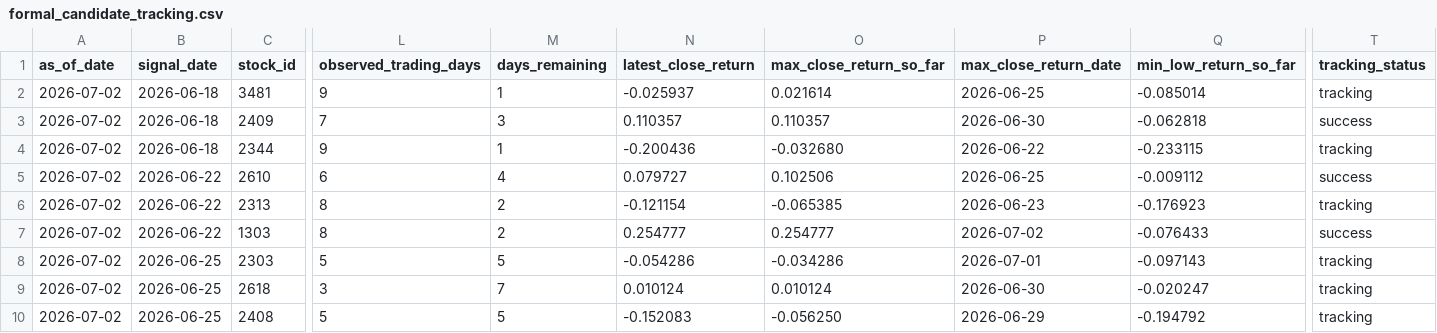
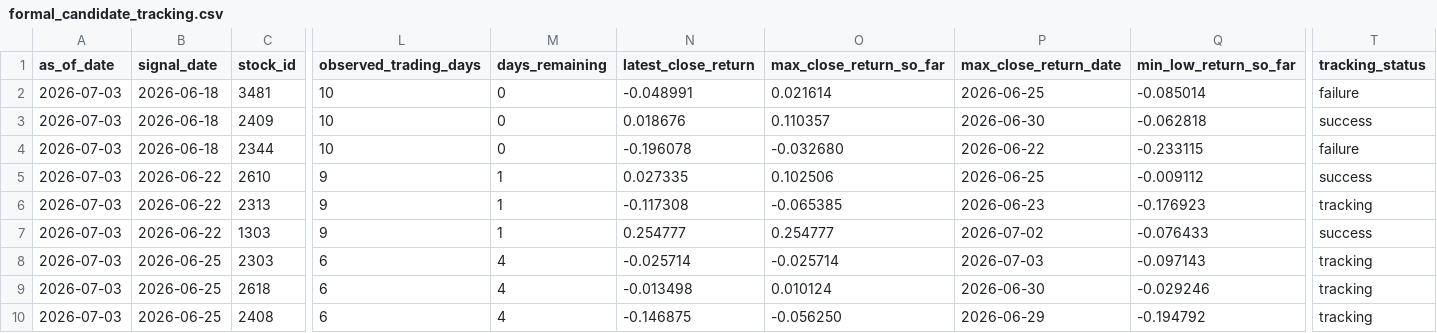
Before and after one commit to lyj5846/Yuchieh, a CSV file: formal_layer/formal_candidate_tracking.csv, drawn as a sheet; only a part is shown, gaps mark what is left out; the diff covers the shown part only; the diff names each change by its address in the sheet, - before the commit and + after, or states it on an @@ line.

```diff
--- a/formal_layer/formal_candidate_tracking.csv
+++ b/formal_layer/formal_candidate_tracking.csv
-A2:A10 (as_of_date): 2026-07-02
+A2:A10 (as_of_date): 2026-07-03
-L2 (observed_trading_days): 9
+L2 (observed_trading_days): 10
-M2 (days_remaining): 1
+M2 (days_remaining): 0
-N2 (latest_close_return): -0.025937
+N2 (latest_close_return): -0.048991
-T2 (tracking_status): tracking
+T2 (tracking_status): failure
-L3 (observed_trading_days): 7
+L3 (observed_trading_days): 10
-M3 (days_remaining): 3
+M3 (days_remaining): 0
-N3 (latest_close_return): 0.110357
+N3 (latest_close_return): 0.018676
-L4 (observed_trading_days): 9
+L4 (observed_trading_days): 10
-M4 (days_remaining): 1
+M4 (days_remaining): 0
-N4 (latest_close_return): -0.200436
+N4 (latest_close_return): -0.196078
-T4 (tracking_status): tracking
+T4 (tracking_status): failure
-L5 (observed_trading_days): 6
+L5 (observed_trading_days): 9
-M5 (days_remaining): 4
+M5 (days_remaining): 1
-N5 (latest_close_return): 0.079727
+N5 (latest_close_return): 0.027335
-L6:L7 (observed_trading_days): 8
+L6:L7 (observed_trading_days): 9
-M6:M7 (days_remaining): 2
+M6:M7 (days_remaining): 1
-N6 (latest_close_return): -0.121154
+N6 (latest_close_return): -0.117308
-L8 (observed_trading_days): 5
+L8 (observed_trading_days): 6
-M8 (days_remaining): 5
+M8 (days_remaining): 4
-N8 (latest_close_return): -0.054286
+N8 (latest_close_return): -0.025714
-O8 (max_close_return_so_far): -0.034286
+O8 (max_close_return_so_far): -0.025714
-P8 (max_close_return_date): 2026-07-01
+P8 (max_close_return_date): 2026-07-03
-L9 (observed_trading_days): 3
+L9 (observed_trading_days): 6
-M9 (days_remaining): 7
+M9 (days_remaining): 4
-N9 (latest_close_return): 0.010124
+N9 (latest_close_return): -0.013498
-Q9 (min_low_return_so_far): -0.020247
+Q9 (min_low_return_so_far): -0.029246
-L10 (observed_trading_days): 5
+L10 (observed_trading_days): 6
-M10 (days_remaining): 5
+M10 (days_remaining): 4
-N10 (latest_close_return): -0.152083
+N10 (latest_close_return): -0.146875
```
Also changed, not shown: 54 edited cells elsewhere in this file, formal_layer/formal_signal_ledger.csv, validation_layer/data_learnability_failure_profile.csv, 36 other files.
